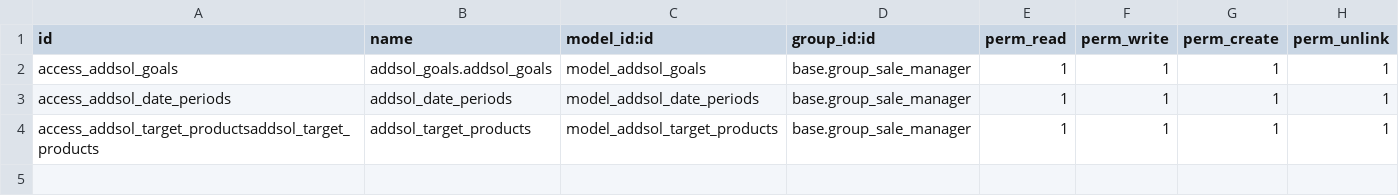
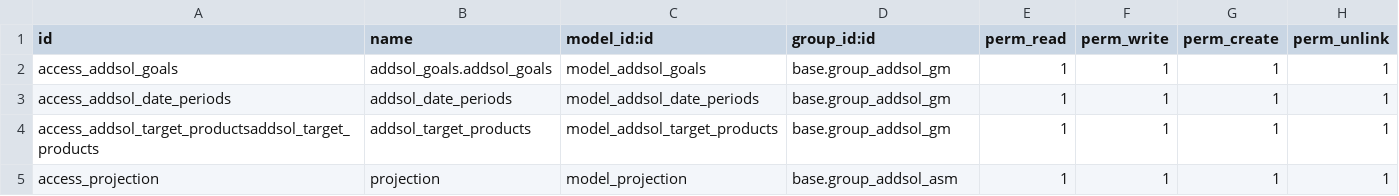
Before and after one commit to addition-it-solutions/deltas-pharma, a CSV file: addsol_goals/security/ir.model.access.csv, drawn as a sheet.

Commit message:
Create projection object & modify target screen & also set security for projection screen

```diff
--- a/addsol_goals/security/ir.model.access.csv
+++ b/addsol_goals/security/ir.model.access.csv
@@ -1,4 +1,5 @@
 id,name,model_id:id,group_id:id,perm_read,perm_write,perm_create,perm_unlink
-access_addsol_goals,addsol_goals.addsol_goals,model_addsol_goals,base.group_sale_manager,1,1,1,1
-access_addsol_date_periods,addsol_date_periods,model_addsol_date_periods,base.group_sale_manager,1,1,1,1
-access_addsol_target_productsaddsol_target_products,addsol_target_products,model_addsol_target_products,base.group_sale_manager,1,1,1,1
+access_addsol_goals,addsol_goals.addsol_goals,model_addsol_goals,base.group_addsol_gm,1,1,1,1
+access_addsol_date_periods,addsol_date_periods,model_addsol_date_periods,base.group_addsol_gm,1,1,1,1
+access_addsol_target_productsaddsol_target_products,addsol_target_products,model_addsol_target_products,base.group_addsol_gm,1,1,1,1
+access_projection,projection,model_projection,base.group_addsol_asm,1,1,1,1
```
Also changed, not shown: 2 other files.
